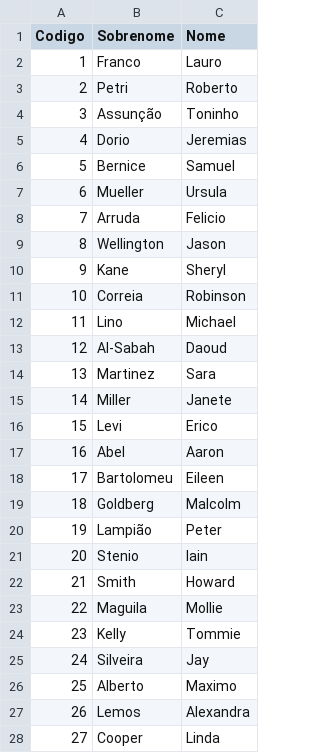
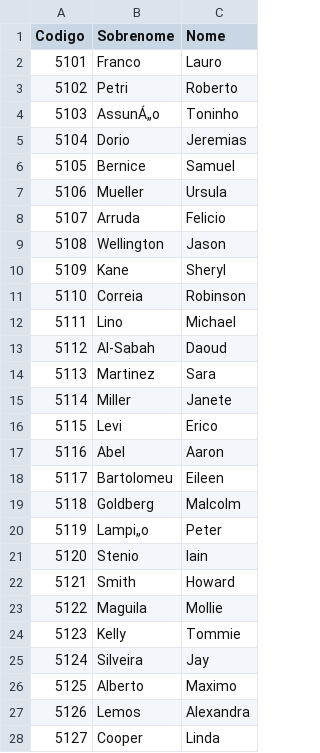
Before and after one commit to sergiosouzalima/apachehop-dw-salary-payments, a CSV file: datasets/Funcionario.csv, drawn as a sheet; only a part is shown; the diff covers the shown part only; the diff names each change by its address in the sheet, - before the commit and + after, or states it on an @@ line.

```diff
--- a/datasets/Funcionario.csv
+++ b/datasets/Funcionario.csv
-A2 (Codigo): 1
+A2 (Codigo): 5101
-A3 (Codigo): 2
+A3 (Codigo): 5102
-A4 (Codigo): 3
+A4 (Codigo): 5103
-B4 (Sobrenome): Assunção
+B4 (Sobrenome): AssunÁ„o
-A5 (Codigo): 4
+A5 (Codigo): 5104
-A6 (Codigo): 5
+A6 (Codigo): 5105
-A7 (Codigo): 6
+A7 (Codigo): 5106
-A8 (Codigo): 7
+A8 (Codigo): 5107
-A9 (Codigo): 8
+A9 (Codigo): 5108
-A10 (Codigo): 9
+A10 (Codigo): 5109
-A11 (Codigo): 10
+A11 (Codigo): 5110
-A12 (Codigo): 11
+A12 (Codigo): 5111
-A13 (Codigo): 12
+A13 (Codigo): 5112
-A14 (Codigo): 13
+A14 (Codigo): 5113
-A15 (Codigo): 14
+A15 (Codigo): 5114
-A16 (Codigo): 15
+A16 (Codigo): 5115
-A17 (Codigo): 16
+A17 (Codigo): 5116
-A18 (Codigo): 17
+A18 (Codigo): 5117
-A19 (Codigo): 18
+A19 (Codigo): 5118
-A20 (Codigo): 19
+A20 (Codigo): 5119
-B20 (Sobrenome): Lampião
+B20 (Sobrenome): Lampi„o
-A21 (Codigo): 20
+A21 (Codigo): 5120
-A22 (Codigo): 21
+A22 (Codigo): 5121
-A23 (Codigo): 22
+A23 (Codigo): 5122
-A24 (Codigo): 23
+A24 (Codigo): 5123
-A25 (Codigo): 24
+A25 (Codigo): 5124
-A26 (Codigo): 25
+A26 (Codigo): 5125
-A27 (Codigo): 26
+A27 (Codigo): 5126
-A28 (Codigo): 27
+A28 (Codigo): 5127
```
Also changed, not shown: 89 edited cells elsewhere in this file, datasets/Cargo.csv, datasets/Folha_de_Pagamento.csv, 8 other files.
